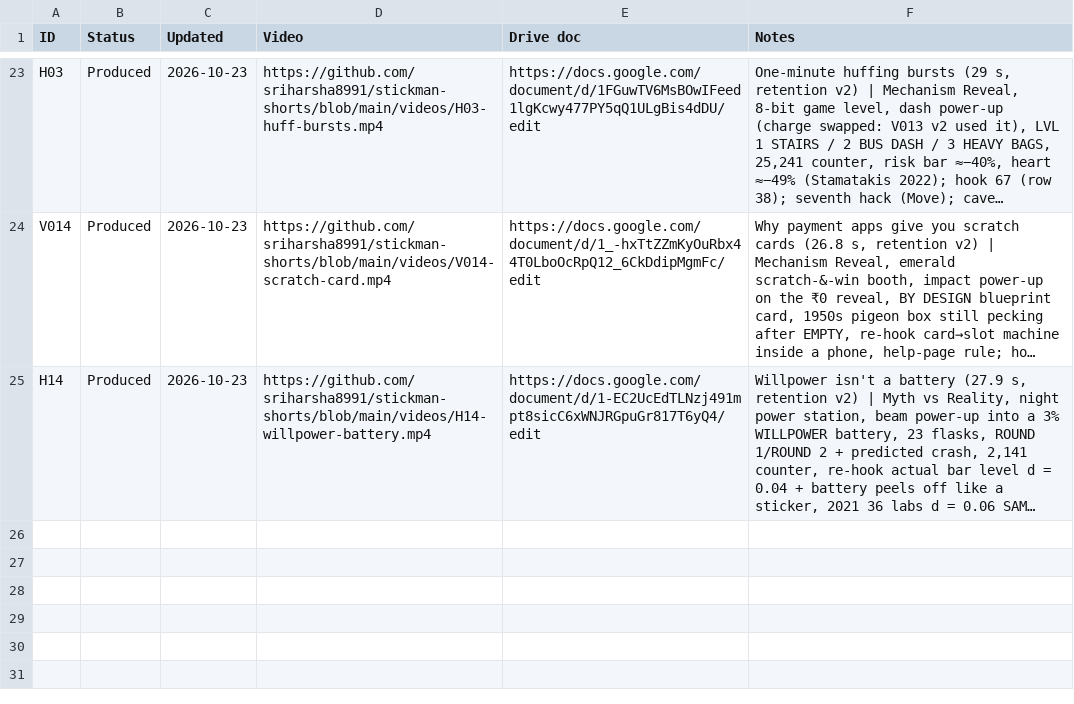
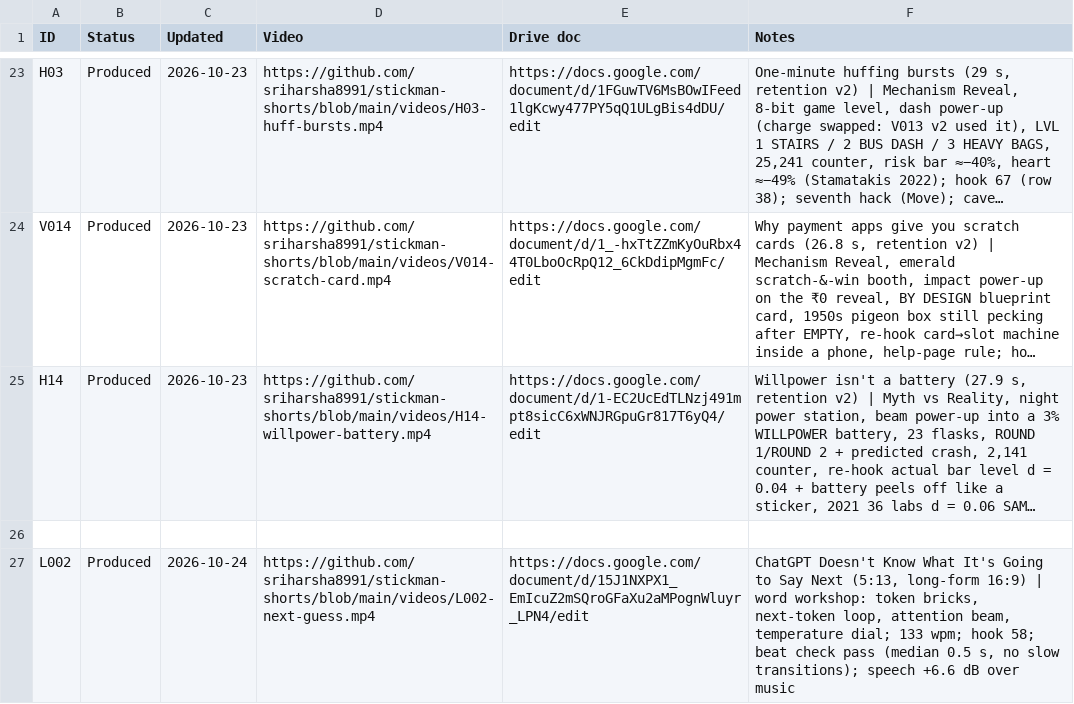
Before and after one commit to sriharsha8991/stickman-shorts, a CSV file: plan/status.csv, drawn as a sheet; only a part is shown, gaps mark what is left out; long unchanged cells end in …; the diff names each change by its address in the sheet, - before the commit and + after, or states it on an @@ line.

```diff
--- a/plan/status.csv
+++ b/plan/status.csv
+row 26: (empty)
+row 27: L002 | Produced | 2026-10-24 | https://github.com/sriharsha8991/stickman-shorts/blob/main/videos/L002-next-guess.mp4 | https://docs.google.com/document/d/15J1NXPX1_EmIcuZ2mSQroGFaXu2aMPognWluyr_LPN4/edit | ChatGPT Doesn't Know What It's Going to Say Next (5:13, long-form 16:9) | word workshop: token bricks, next-token loop, attention beam, temperature dial; 133 wpm; hook 58; beat check pass (median 0.5 s, no slow transitions); speech +6.6 dB over music
```
Also changed, not shown: plan/longform_plan.csv, 28 other files.
